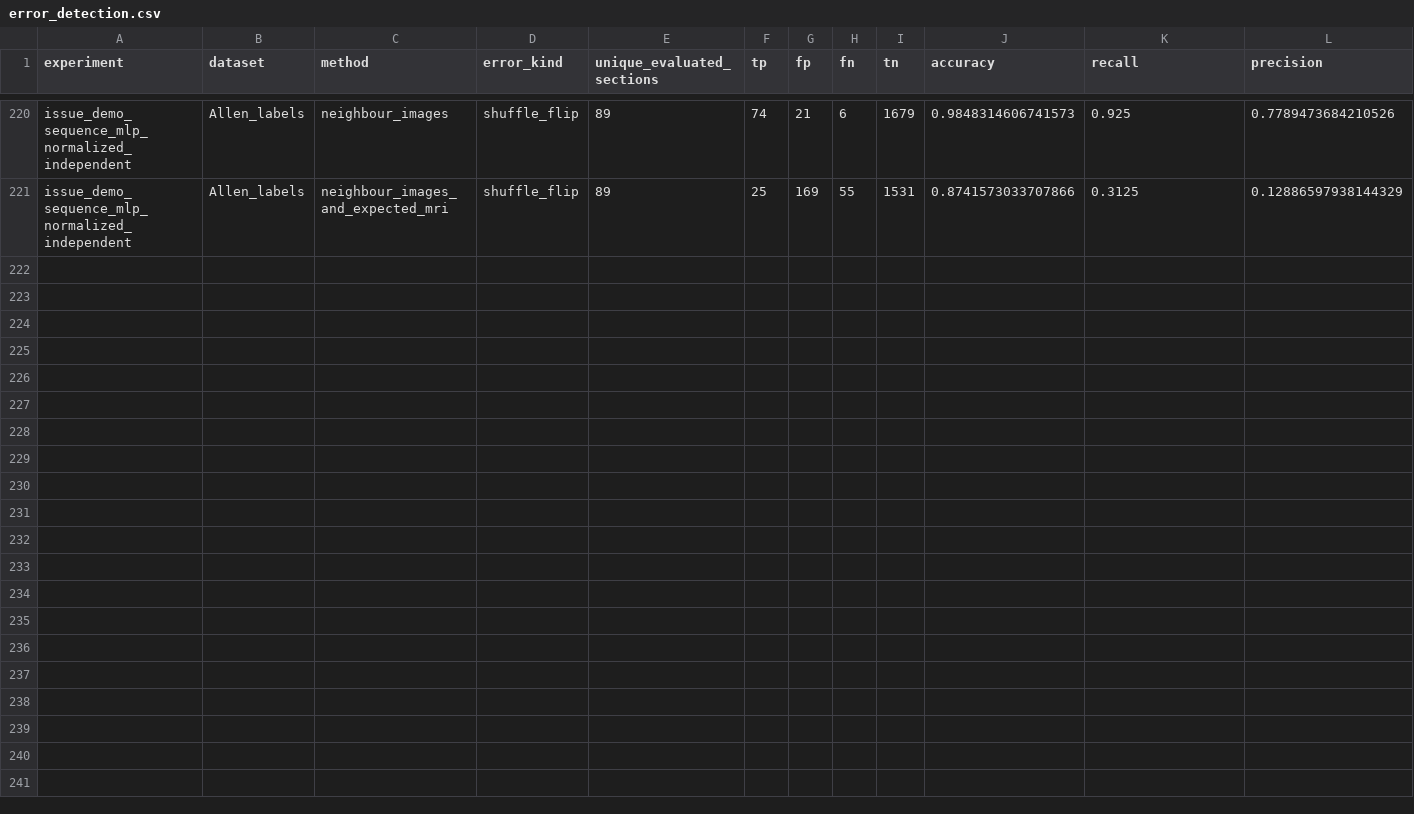
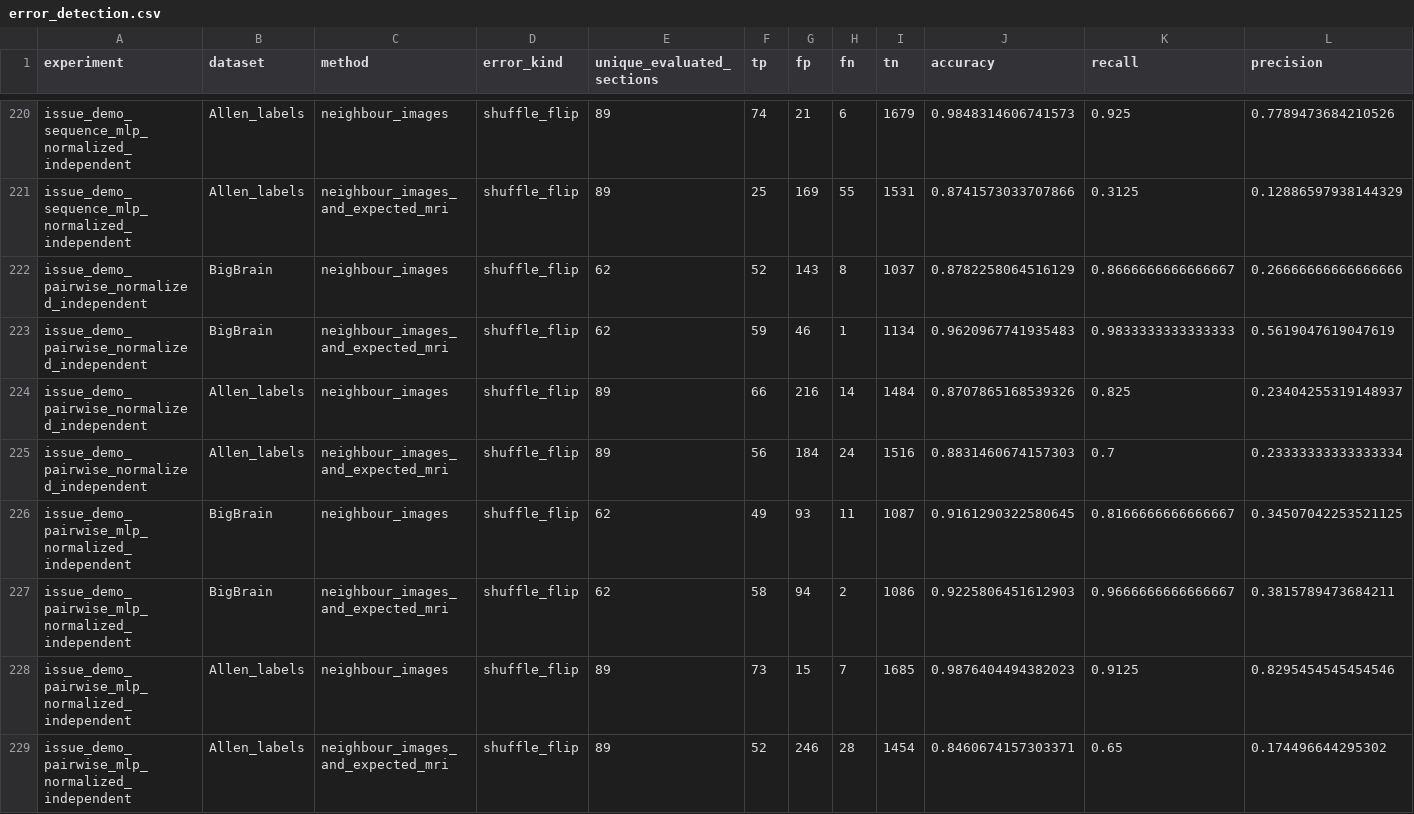
Before and after one commit to Montekkundan/where_is_my_slice, a CSV file: results/error_detection.csv, drawn as a sheet; only a part is shown, gaps mark what is left out; rows hold the shown columns only; the diff names each change by its address in the sheet, - before the commit and + after, or states it on an @@ line.

Commit message:
Report improved BigBrain detection and donor transfer limits

```diff
--- a/results/error_detection.csv
+++ b/results/error_detection.csv
+row 222: issue_demo_pairwise_normalized_independent | BigBrain | neighbour_images | shuffle_flip | 62 | 52 | 143 | 8 | 1037 | 0.8782258064516129 | 0.8666666666666667 | 0.26666666666666666
+row 223: issue_demo_pairwise_normalized_independent | BigBrain | neighbour_images_and_expected_mri | shuffle_flip | 62 | 59 | 46 | 1 | 1134 | 0.9620967741935483 | 0.9833333333333333 | 0.5619047619047619
+row 224: issue_demo_pairwise_normalized_independent | Allen_labels | neighbour_images | shuffle_flip | 89 | 66 | 216 | 14 | 1484 | 0.8707865168539326 | 0.825 | 0.23404255319148937
+row 225: issue_demo_pairwise_normalized_independent | Allen_labels | neighbour_images_and_expected_mri | shuffle_flip | 89 | 56 | 184 | 24 | 1516 | 0.8831460674157303 | 0.7 | 0.23333333333333334
+row 226: issue_demo_pairwise_mlp_normalized_independent | BigBrain | neighbour_images | shuffle_flip | 62 | 49 | 93 | 11 | 1087 | 0.9161290322580645 | 0.8166666666666667 | 0.34507042253521125
+row 227: issue_demo_pairwise_mlp_normalized_independent | BigBrain | neighbour_images_and_expected_mri | shuffle_flip | 62 | 58 | 94 | 2 | 1086 | 0.9225806451612903 | 0.9666666666666667 | 0.3815789473684211
+row 228: issue_demo_pairwise_mlp_normalized_independent | Allen_labels | neighbour_images | shuffle_flip | 89 | 73 | 15 | 7 | 1685 | 0.9876404494382023 | 0.9125 | 0.8295454545454546
+row 229: issue_demo_pairwise_mlp_normalized_independent | Allen_labels | neighbour_images_and_expected_mri | shuffle_flip | 89 | 52 | 246 | 28 | 1454 | 0.8460674157303371 | 0.65 | 0.174496644295302
```
Also changed, not shown: 3 other files.
